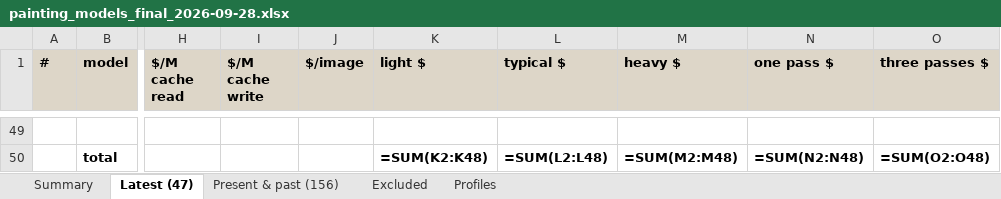
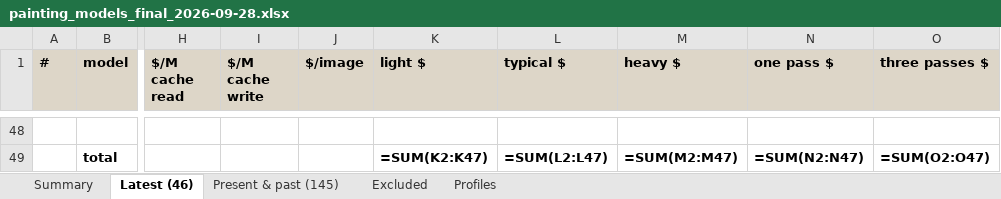
Before and after one commit to WillyGarage/claude-paint, an Excel workbook: notes/costs/painting_models_final_2026-09-28.xlsx, sheet Latest (46), drawn as a sheet; only a part is shown, gaps mark what is left out; values as stored, in another font and other column widths than the file's, no borders; formulas without a stored value are shown as written; addresses are those after the commit; the diff covers the shown part only; the diff names each change by its address in the sheet, - before the commit and + after, or states it on an @@ line.

Commit message:
notes/costs: no duplicates (o4-mini and -high apart; first and last GPT-4o), no o1, no model whose context can't hold a session (Perceptron off the latest list too); GPT-4 Turbo and Opus 4.1 kept as historical

```diff
--- a/notes/costs/painting_models_final_2026-09-28.xlsx (sheet Latest (46))
+++ b/notes/costs/painting_models_final_2026-09-28.xlsx (sheet Latest (46))
-sheet tab: Latest (47)
+sheet tab: Latest (46)
-sheet tab: Present & past (156)
+sheet tab: Present & past (145)
-K49 (light $): =SUM(K2:K48)
+K49 (light $): =SUM(K2:K47)
-L49 (typical $): =SUM(L2:L48)
+L49 (typical $): =SUM(L2:L47)
-M49 (heavy $): =SUM(M2:M48)
+M49 (heavy $): =SUM(M2:M47)
-N49 (one pass $): =SUM(N2:N48)
+N49 (one pass $): =SUM(N2:N47)
-O49 (three passes $): =SUM(O2:O48)
+O49 (three passes $): =SUM(O2:O47)
```
Also changed, not shown: 1 removed row, 120 edited cells and row numbers in column A elsewhere in this sheet, sheet Present & past (145), sheet Excluded, sheet Summary, 2 other files.
